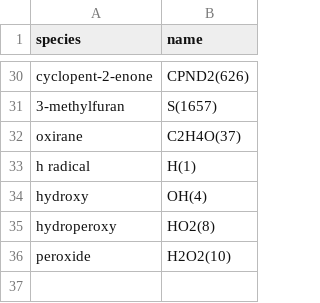
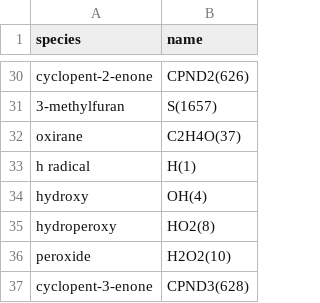
Before and after one commit to avcopan/proj-c5-species-o2-sweeps, a CSV file: sim/Cyclopentene/AutoMech_v5/species.csv, drawn as a sheet; only a part is shown, gaps mark what is left out.

```diff
--- a/sim/Cyclopentene/AutoMech_v5/species.csv
+++ b/sim/Cyclopentene/AutoMech_v5/species.csv
@@ -36 +36,2 @@ hydroperoxy,HO2(8)
 peroxide,H2O2(10)
+cyclopent-3-enone,CPND3(628)
```
Also changed, not shown: 10 other files.
